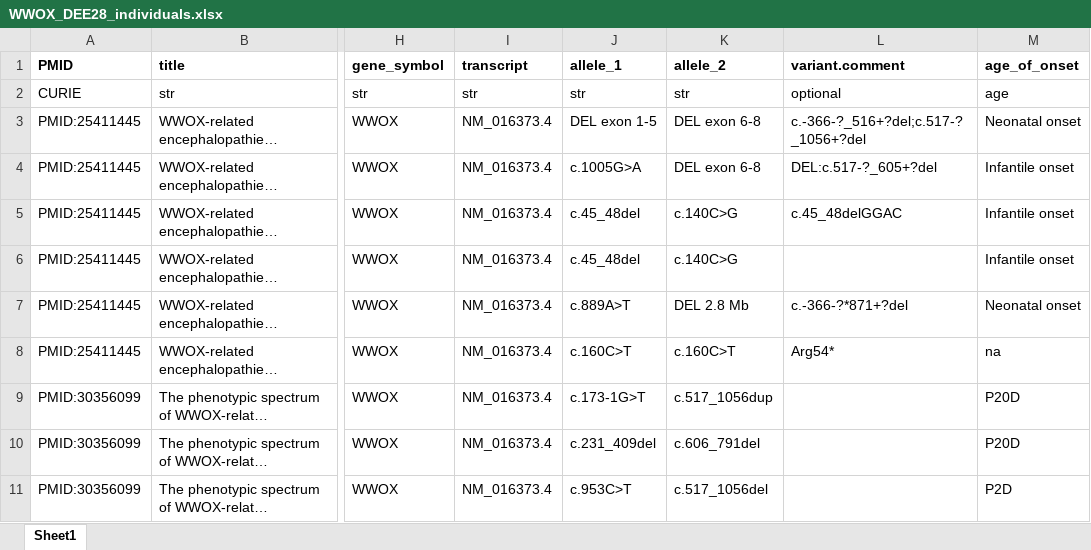
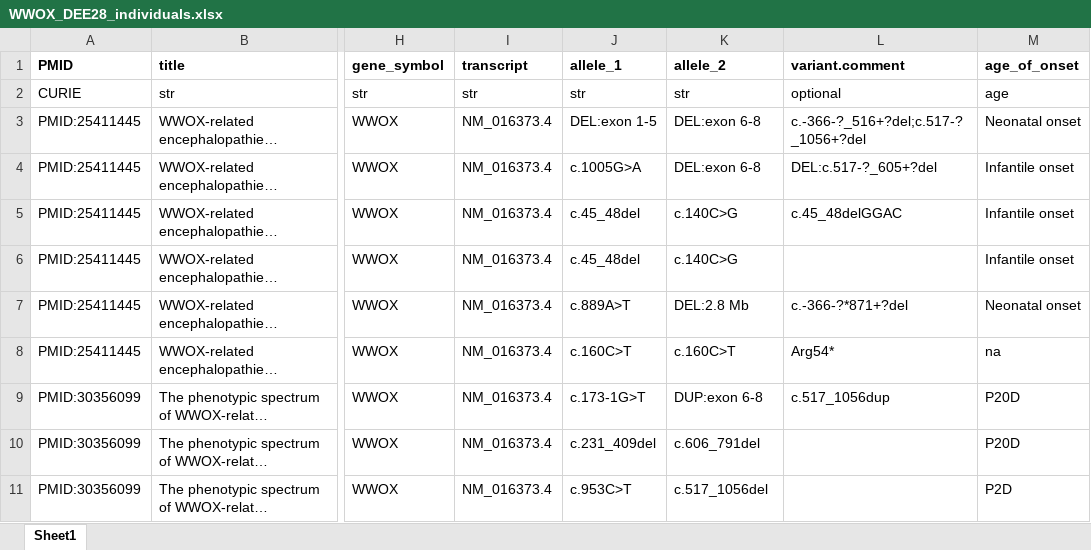
Before and after one commit to monarch-initiative/phenopacket-store, an Excel workbook: notebooks/WWOX/input/WWOX_DEE28_individuals.xlsx, sheet Sheet1, drawn as a sheet; only a part is shown, gaps mark what is left out; long unchanged cells end in …; values as stored, in another font and other column widths than the file's, no borders; the diff names each change by its address in the sheet, - before the commit and + after, or states it on an @@ line.

Commit message:
WWOX update

```diff
--- a/notebooks/WWOX/input/WWOX_DEE28_individuals.xlsx (sheet Sheet1)
+++ b/notebooks/WWOX/input/WWOX_DEE28_individuals.xlsx (sheet Sheet1)
-J3 (allele_1): DEL exon 1-5
+J3 (allele_1): DEL:exon 1-5
-K3:K4 (allele_2): DEL exon 6-8
+K3:K4 (allele_2): DEL:exon 6-8
-K7 (allele_2): DEL 2.8 Mb
+K7 (allele_2): DEL:2.8 Mb
-K9 (allele_2): c.517_1056dup
+K9 (allele_2): DUP:exon 6-8
-L9 (variant.comment): (empty)
+L9 (variant.comment): c.517_1056dup
```
Also changed, not shown: 40 other files.
